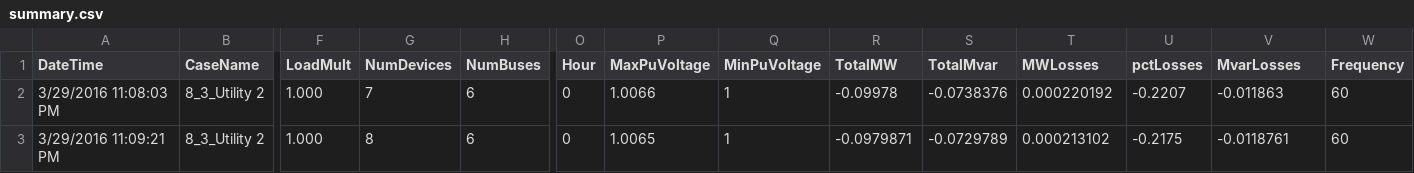
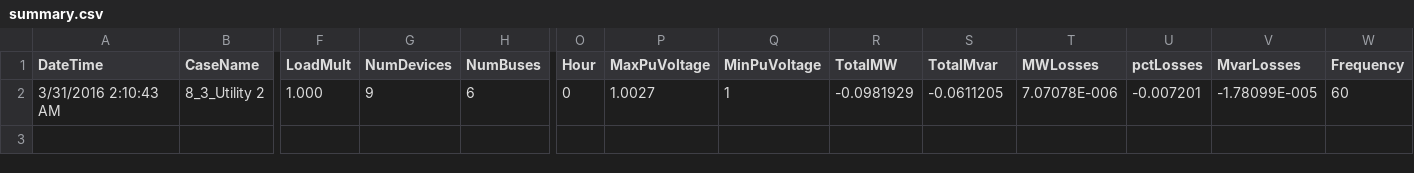
Before and after one commit to RISE-ASU-Capstone-Team/Resiliency, a CSV file: powercalc/summary.csv, drawn as a sheet; only a part is shown, gaps mark what is left out; rows hold the shown columns only; the diff names each change by its address in the sheet, - before the commit and + after, or states it on an @@ line.

```diff
--- a/powercalc/summary.csv
+++ b/powercalc/summary.csv
-A2 (DateTime): 3/29/2016 11:08:03 PM
+A2 (DateTime): 3/31/2016 2:10:43 AM
-G2 (NumDevices): 7
+G2 (NumDevices): 9
-P2 (MaxPuVoltage): 1.0066
+P2 (MaxPuVoltage): 1.0027
-R2 (TotalMW): -0.09978
+R2 (TotalMW): -0.0981929
-S2 (TotalMvar): -0.0738376
+S2 (TotalMvar): -0.0611205
-T2 (MWLosses): 0.000220192
+T2 (MWLosses): 7.07078E-006
-U2 (pctLosses): -0.2207
+U2 (pctLosses): -0.007201
-V2 (MvarLosses): -0.011863
+V2 (MvarLosses): -1.78099E-005
-row 3: 3/29/2016 11:09:21 PM | 8_3_Utility 2 | 1.000 | 8 | 6 | 0 | 1.0065 | 1 | -0.0979871 | -0.0729789 | 0.000213102 | -0.2175 | -0.0118761 | 60
```
Also changed, not shown: powercalc/currents.csv, powercalc/powers.csv, 13 other files.
